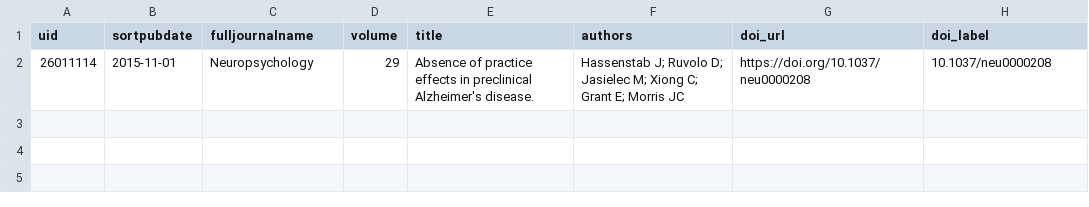
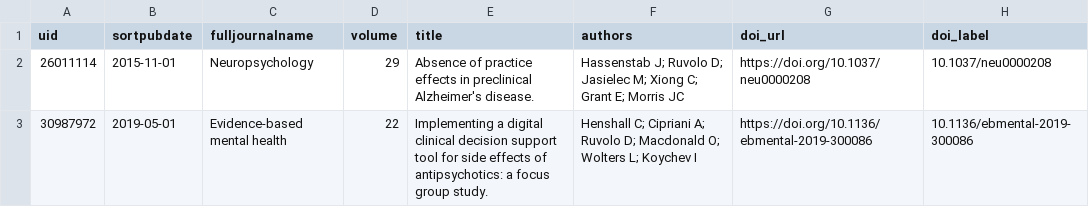
Before and after one commit to davidruvolo51/update-publications-workflow, a CSV file: data/publications.csv, drawn as a sheet; the diff names each change by its address in the sheet, - before the commit and + after, or states it on an @@ line.

```diff
--- a/data/publications.csv
+++ b/data/publications.csv
+row 3: 30987972 | 2019-05-01 | Evidence-based mental health | 22 | Implementing a digital clinical decision support tool for side effects of antipsychotics: a focus group study. | Henshall C; Cipriani A; Ruvolo D; Macdonald O; Wolters L; Koychev I | https://doi.org/10.1136/ebmental-2019-300086 | 10.1136/ebmental-2019-300086
```
